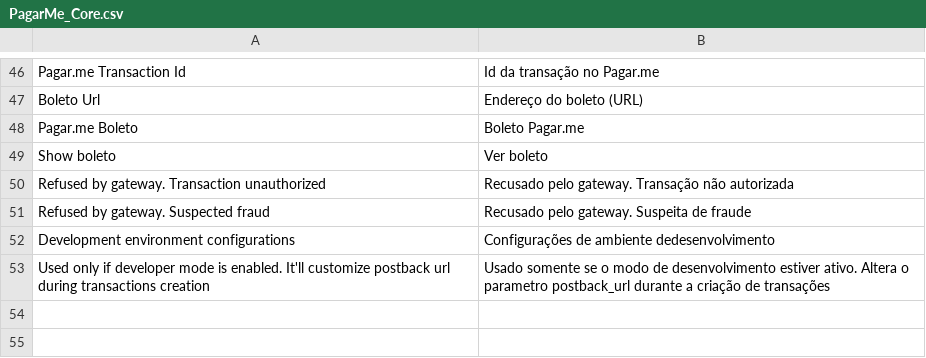
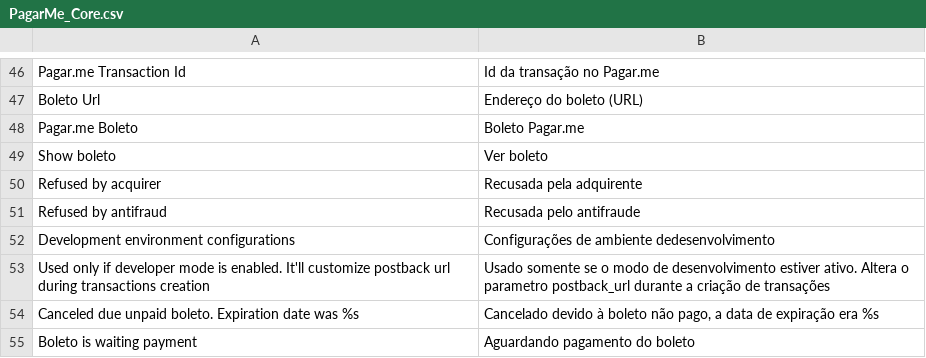
Before and after one commit to rafaelstz/pagarme-magento, a CSV file: app/locale/pt_BR/PagarMe_Core.csv, drawn as a sheet; only a part is shown, gaps mark what is left out; removed rows and columns are numbered as before the commit, all else as after; the diff names each change by its address in the sheet, - before the commit and + after, or states it on an @@ line.

Commit message:
translate: add new boleto messages
add new boleto messages and refactor some credit card refuse reasons
messages. That will be displayed on order's comments history.

```diff
--- a/app/locale/pt_BR/PagarMe_Core.csv
+++ b/app/locale/pt_BR/PagarMe_Core.csv
-row 50: Refused by gateway. Transaction unauthorized | Recusado pelo gateway. Transação não autorizada
-row 51: Refused by gateway. Suspected fraud | Recusado pelo gateway. Suspeita de fraude
+row 50: Refused by acquirer | Recusada pela adquirente
+row 51: Refused by antifraud | Recusada pelo antifraude
+row 54: Canceled due unpaid boleto. Expiration date was %s | Cancelado devido à boleto não pago, a data de expiração era %s
+row 55: Boleto is waiting payment | Aguardando pagamento do boleto
```
